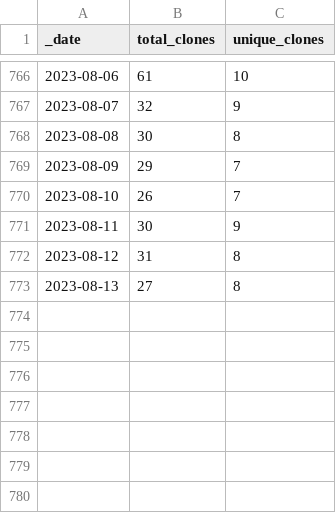
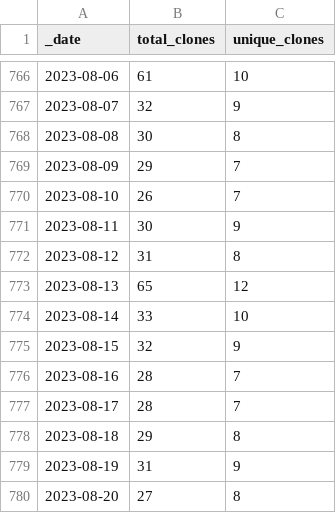
Before and after one commit to AlexRogalskiy/android-patterns, a CSV file: traffic/clones.csv, drawn as a sheet; only a part is shown, gaps mark what is left out.

Commit message:
GitHub traffic

```diff
--- a/traffic/clones.csv
+++ b/traffic/clones.csv
@@ -772,2 +772,9 @@ _date,total_clones,unique_clones
 2023-08-12,31,8
-2023-08-13,27,8
+2023-08-13,65,12
+2023-08-14,33,10
+2023-08-15,32,9
+2023-08-16,28,7
+2023-08-17,28,7
+2023-08-18,29,8
+2023-08-19,31,9
+2023-08-20,27,8
```
Also changed, not shown: traffic/views.csv, 1 other file.
